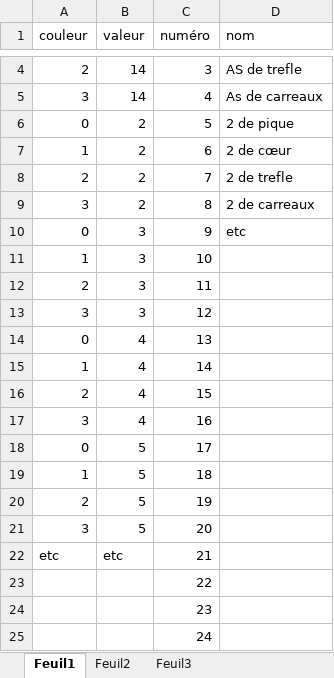
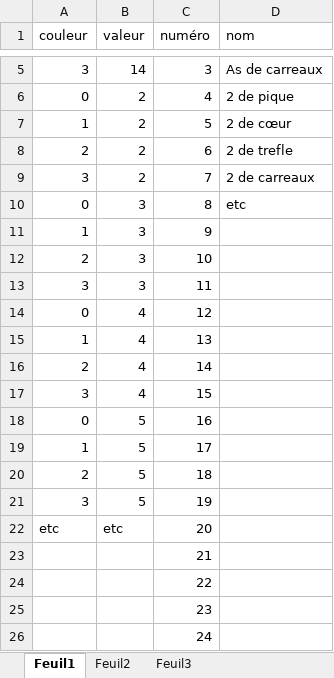
Before and after one commit to congatobu/pokergame-l3, an Excel workbook: serveur/PokerServer_début/cartes.xlsx, sheet Feuil1, drawn as a sheet; only a part is shown, gaps mark what is left out; values as stored, in another font and other column widths than the file's, no borders; addresses are those after the commit; the diff covers the shown part only; the diff names each change by its address in the sheet, - before the commit and + after, or states it on an @@ line.

Commit message:
les cartes

```diff
--- a/serveur/PokerServer_début/cartes.xlsx (sheet Feuil1)
+++ b/serveur/PokerServer_début/cartes.xlsx (sheet Feuil1)
-A5 (couleur): 2
+A5 (couleur): 3
-D5 (nom): AS de trefle
+D5 (nom): As de carreaux
-A6 (couleur): 3
+A6 (couleur): 0
-B6 (valeur): 14
+B6 (valeur): 2
-D6 (nom): As de carreaux
+D6 (nom): 2 de pique
-A7 (couleur): 0
+A7 (couleur): 1
-D7 (nom): 2 de pique
+D7 (nom): 2 de cœur
-A8 (couleur): 1
+A8 (couleur): 2
-D8 (nom): 2 de cœur
+D8 (nom): 2 de trefle
-A9 (couleur): 2
+A9 (couleur): 3
-D9 (nom): 2 de trefle
+D9 (nom): 2 de carreaux
-A10 (couleur): 3
+A10 (couleur): 0
-B10 (valeur): 2
+B10 (valeur): 3
-D10 (nom): 2 de carreaux
+D10 (nom): etc
-A11 (couleur): 0
+A11 (couleur): 1
-D11 (nom): etc
+D11 (nom): (empty)
-A12 (couleur): 1
+A12 (couleur): 2
-A13 (couleur): 2
+A13 (couleur): 3
-A14 (couleur): 3
+A14 (couleur): 0
-B14 (valeur): 3
+B14 (valeur): 4
-A15 (couleur): 0
+A15 (couleur): 1
-A16 (couleur): 1
+A16 (couleur): 2
-A17 (couleur): 2
+A17 (couleur): 3
-A18 (couleur): 3
+A18 (couleur): 0
-B18 (valeur): 4
+B18 (valeur): 5
-A19 (couleur): 0
+A19 (couleur): 1
-A20 (couleur): 1
+A20 (couleur): 2
-A21 (couleur): 2
+A21 (couleur): 3
-A22 (couleur): 3
+A22 (couleur): etc
-B22 (valeur): 5
+B22 (valeur): etc
-A23 (couleur): etc
+A23 (couleur): (empty)
-B23 (valeur): etc
+B23 (valeur): (empty)
```
Also changed, not shown: 1 added row, 1 removed row and 4 edited cells elsewhere in this sheet.
